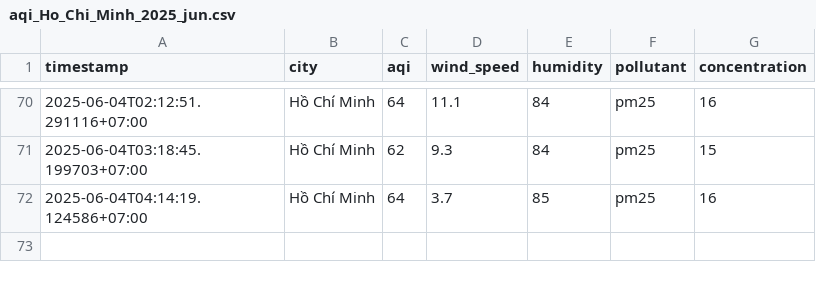
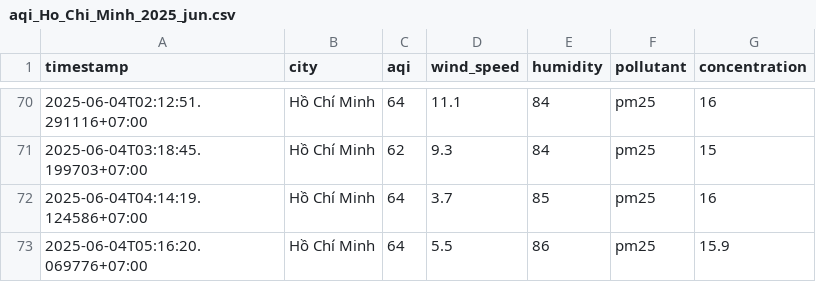
Before and after one commit to 2noScript/iqair-checking, a CSV file: data/Ho_Chi_Minh/aqi_Ho_Chi_Minh_2025_jun.csv, drawn as a sheet; only a part is shown, gaps mark what is left out; the diff names each change by its address in the sheet, - before the commit and + after, or states it on an @@ line.

```diff
--- a/data/Ho_Chi_Minh/aqi_Ho_Chi_Minh_2025_jun.csv
+++ b/data/Ho_Chi_Minh/aqi_Ho_Chi_Minh_2025_jun.csv
+row 73: 2025-06-04T05:16:20.069776+07:00 | Hồ Chí Minh | 64 | 5.5 | 86 | pm25 | 15.9
```
Also changed, not shown: data/Da_Nang/aqi_Da_Nang_2025_jun.csv, data/Hai_Duong/aqi_Hai_Duong_2025_jun.csv, 8 other files.
